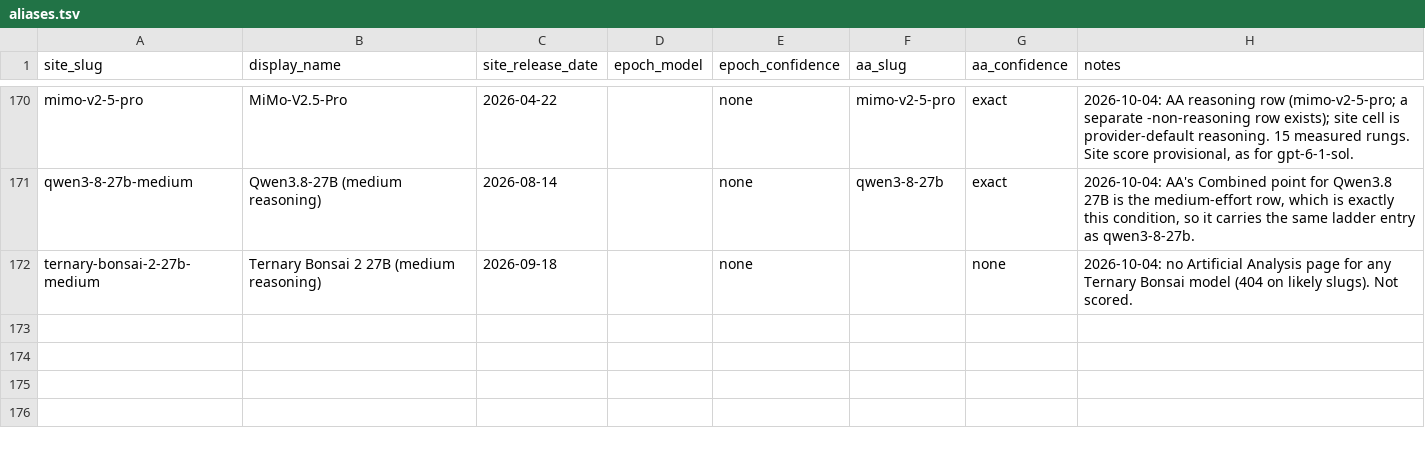
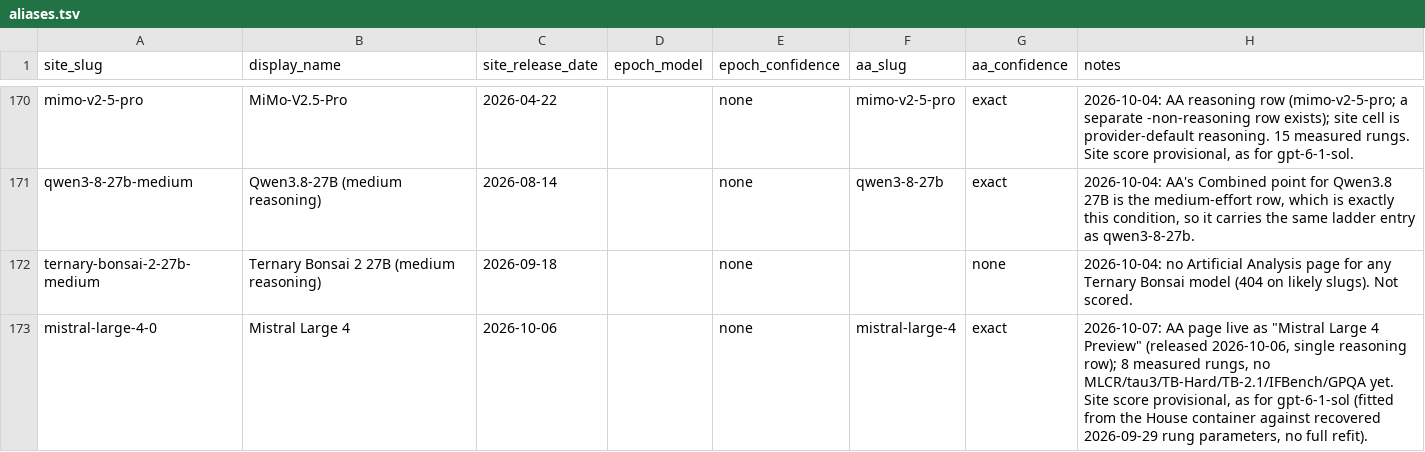
Before and after one commit to swombat/model-personality-analysis-corpus, a TSV file: internal/capability-ladder/aliases.tsv, drawn as a sheet; only a part is shown, gaps mark what is left out; the diff names each change by its address in the sheet, - before the commit and + after, or states it on an @@ line.

```diff
--- a/internal/capability-ladder/aliases.tsv
+++ b/internal/capability-ladder/aliases.tsv
+row 173: mistral-large-4-0 | Mistral Large 4 | 2026-10-06 |  | none | mistral-large-4 | exact | 2026-10-07: AA page live as "Mistral Large 4 Preview" (released 2026-10-06, single reasoning row); 8 measured rungs, no MLCR/tau3/TB-Hard/TB-2.1/IFBench/GPQA yet. Site score provisional, as for gpt-6-1-sol (fitted from the House container against recovered 2026-09-29 rung parameters, no full refit).
```
Also changed, not shown: 13 other files.
